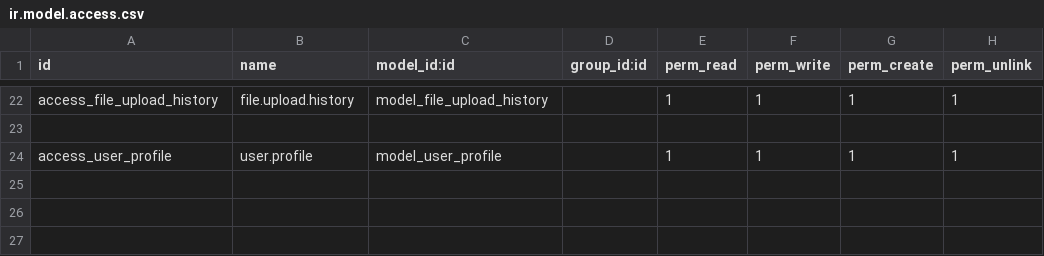
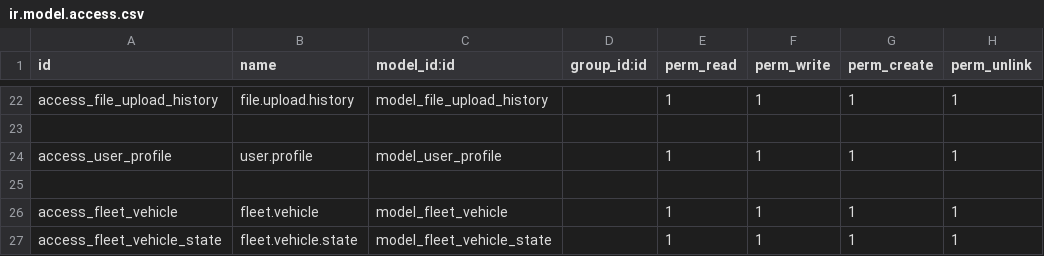
Before and after one commit to pprince97/odoo_traing_2026_candidroot, a CSV file: library_management/security/ir.model.access.csv, drawn as a sheet; only a part is shown, gaps mark what is left out.

```diff
--- a/library_management/security/ir.model.access.csv
+++ b/library_management/security/ir.model.access.csv
@@ -24 +24,4 @@ access_file_upload_history,file.upload.history,model_file_upload_history,,1,1,1,
 access_user_profile,user.profile,model_user_profile,,1,1,1,1
+
+access_fleet_vehicle,fleet.vehicle,model_fleet_vehicle,,1,1,1,1
+access_fleet_vehicle_state,fleet.vehicle.state,model_fleet_vehicle_state,,1,1,1,1
```
Also changed, not shown: 16 other files.
